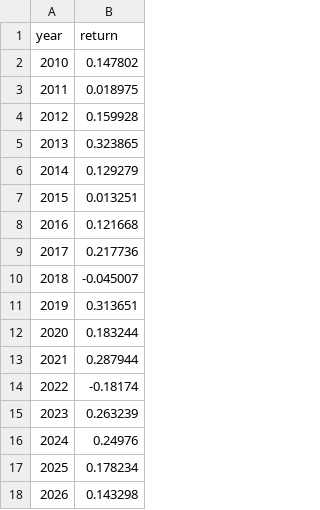
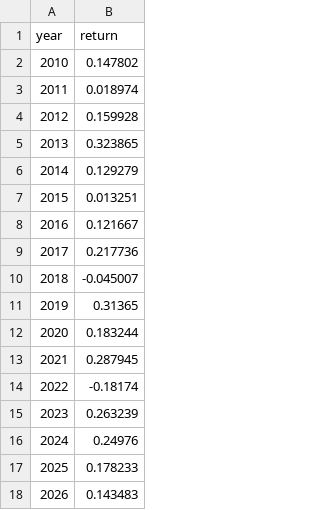
Before and after one commit to intel-core-hub/investment-research, a CSV file: reports/voo_yearly_returns.csv, drawn as a sheet.

```diff
--- a/reports/voo_yearly_returns.csv
+++ b/reports/voo_yearly_returns.csv
@@ -2,3 +2,3 @@ year,return
 2010,0.147802
-2011,0.018975
+2011,0.018974
 2012,0.159928
@@ -7,8 +7,8 @@ year,return
 2015,0.013251
-2016,0.121668
+2016,0.121667
 2017,0.217736
 2018,-0.045007
-2019,0.313651
+2019,0.31365
 2020,0.183244
-2021,0.287944
+2021,0.287945
 2022,-0.18174
@@ -16,3 +16,3 @@ year,return
 2024,0.24976
-2025,0.178234
-2026,0.143298
+2025,0.178233
+2026,0.143483
```
Also changed, not shown: data/raw/voo.csv, reports/voo_monthly_returns.csv, 4 other files.
